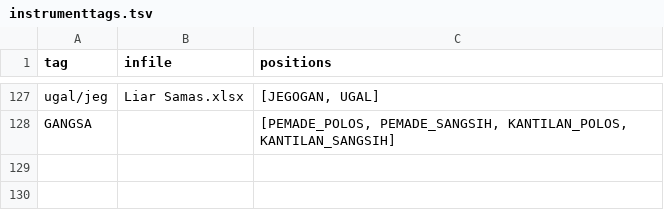
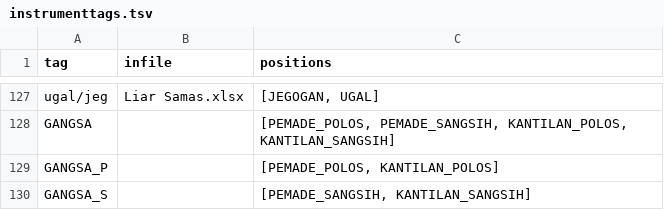
Before and after one commit to marcpaelinck/gamelan-notation, a TSV file: data/instruments/instrumenttags.tsv, drawn as a sheet; only a part is shown, gaps mark what is left out; the diff names each change by its address in the sheet, - before the commit and + after, or states it on an @@ line.

```diff
--- a/data/instruments/instrumenttags.tsv
+++ b/data/instruments/instrumenttags.tsv
+row 129: GANGSA_P |  | [PEMADE_POLOS, KANTILAN_POLOS]
+row 130: GANGSA_S |  | [PEMADE_SANGSIH, KANTILAN_SANGSIH]
```
Also changed, not shown: data/font/balimusic5font.tsv, 8 other files.
